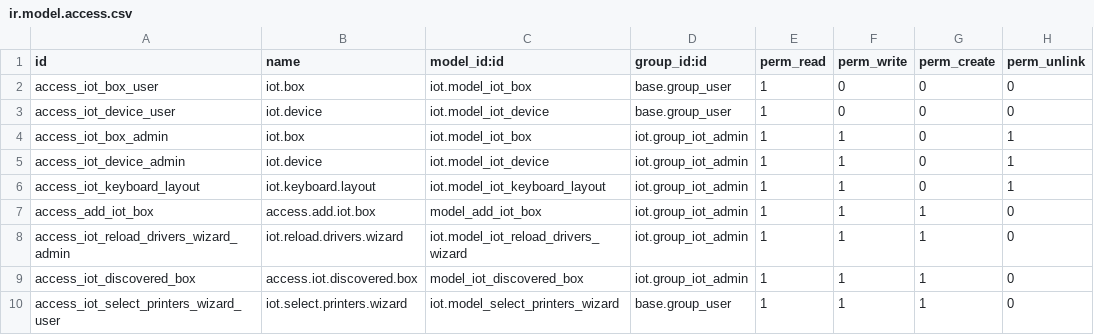
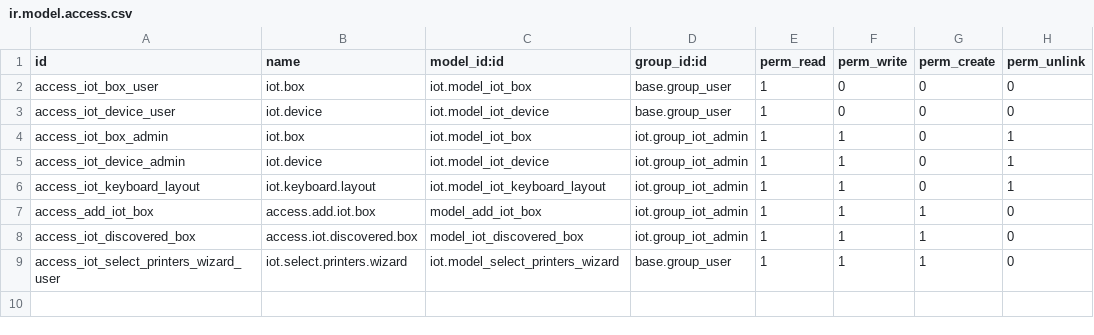
Before and after one commit to Saitamaxqi/enterprise, a CSV file: iot/security/ir.model.access.csv, drawn as a sheet.

Commit message:
[IMP] pos_blackbox_be: remove reload drivers popup at install
When we installed the module `pos_blackbox_be`, a dialog was shown to ask the user to
reload his IoT Box's drivers (in order for its blackbox to be dected as a blackbox
instead of an adam scale).

We removed this dialog as we now download the blackbox driver by default on IoT Boxes.

closes odoo/enterprise#89899

X-original-commit: af860cba64c0afa10b384fb1105449f72baf39b6
Related: odoo/upgrade#8055
Signed-off-by: Max Whale (mawh) <mawh@odoo.com>
Signed-off-by: Louis Travaux (lotr) <lotr@odoo.com>

```diff
--- a/iot/security/ir.model.access.csv
+++ b/iot/security/ir.model.access.csv
@@ -7,3 +7,2 @@ access_iot_keyboard_layout,iot.keyboard.layout,iot.model_iot_keyboard_layout,iot
 access_add_iot_box,access.add.iot.box,model_add_iot_box,iot.group_iot_admin,1,1,1,0
-access_iot_reload_drivers_wizard_admin,iot.reload.drivers.wizard,iot.model_iot_reload_drivers_wizard,iot.group_iot_admin,1,1,1,0
 access_iot_discovered_box,access.iot.discovered.box,model_iot_discovered_box,iot.group_iot_admin,1,1,1,0
```
Also changed, not shown: 8 other files.
